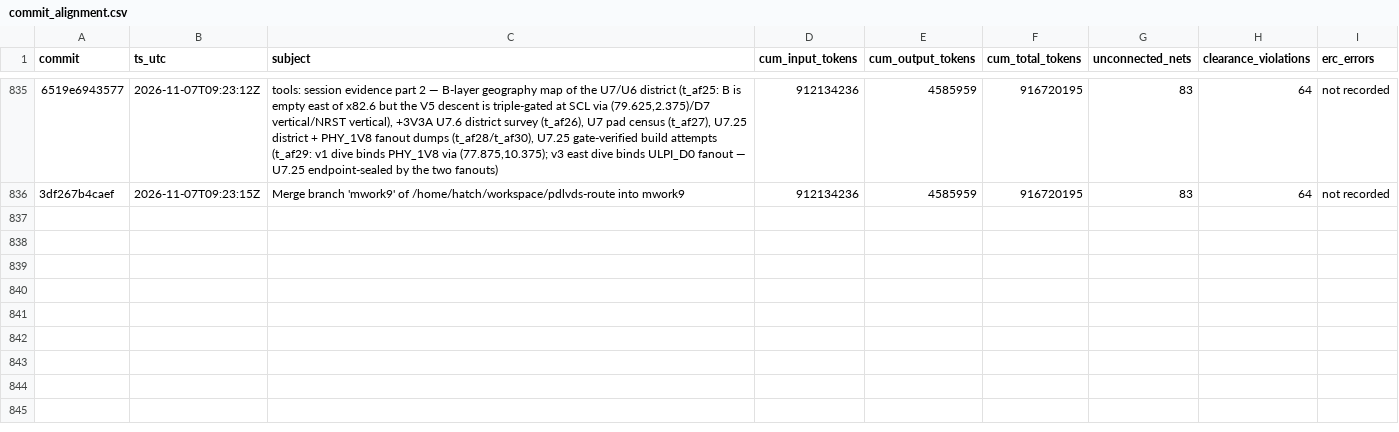
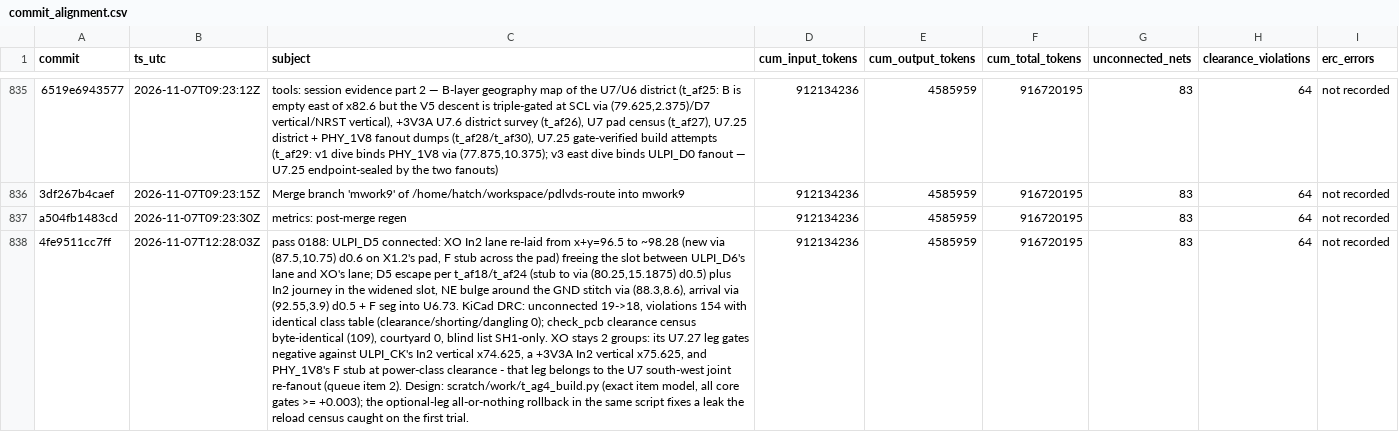
Before and after one commit to sneakers-the-rat/lvds-receiver-official, a CSV file: metrics/commit_alignment.csv, drawn as a sheet; only a part is shown, gaps mark what is left out; the diff covers the shown part only; the diff names each change by its address in the sheet, - before the commit and + after, or states it on an @@ line.

Commit message:
metrics: post-merge regen

```diff
--- a/metrics/commit_alignment.csv
+++ b/metrics/commit_alignment.csv
+row 837: a504fb1483cd | 2026-11-07T09:23:30Z | metrics: post-merge regen | 912134236 | 4585959 | 916720195 | 83 | 64 | not recorded
+row 838: 4fe9511cc7ff | 2026-11-07T12:28:03Z | pass 0188: ULPI_D5 connected: XO In2 lane re-laid from x+y=96.5 to ~98.28 (new via (87.5,10.75) d0.6 on X1.2's pad, F stub across the pad) freeing the slot between ULPI_D6's lane and XO's lane; D5 escape per t_af18/t_af24 (stub to via (80.25,15.1875) d0.5) plus In2 journey in the widened slot, NE bulge around the GND stitch via (88.3,8.6), arrival via (92.55,3.9) d0.5 + F seg into U6.73. KiCad DRC: unconnected 19->18, violations 154 with identical class table (clearance/shorting/dangling 0); check_pcb clearance census byte-identical (109), courtyard 0, blind list SH1-only. XO stays 2 groups: its U7.27 leg gates negative against ULPI_CK's In2 vertical x74.625, a +3V3A In2 vertical x75.625, and PHY_1V8's F stub at power-class clearance - that leg belongs to the U7 south-west joint re-fanout (queue item 2). Design: scratch/work/t_ag4_build.py (exact item model, all core gates >= +0.003); the optional-leg all-or-nothing rollback in the same script fixes a leak the reload census caught on the first trial. | 912134236 | 4585959 | 916720195 | 83 | 64 | not recorded
```
Also changed, not shown: 3 added rows elsewhere in this file, 1 other file.
